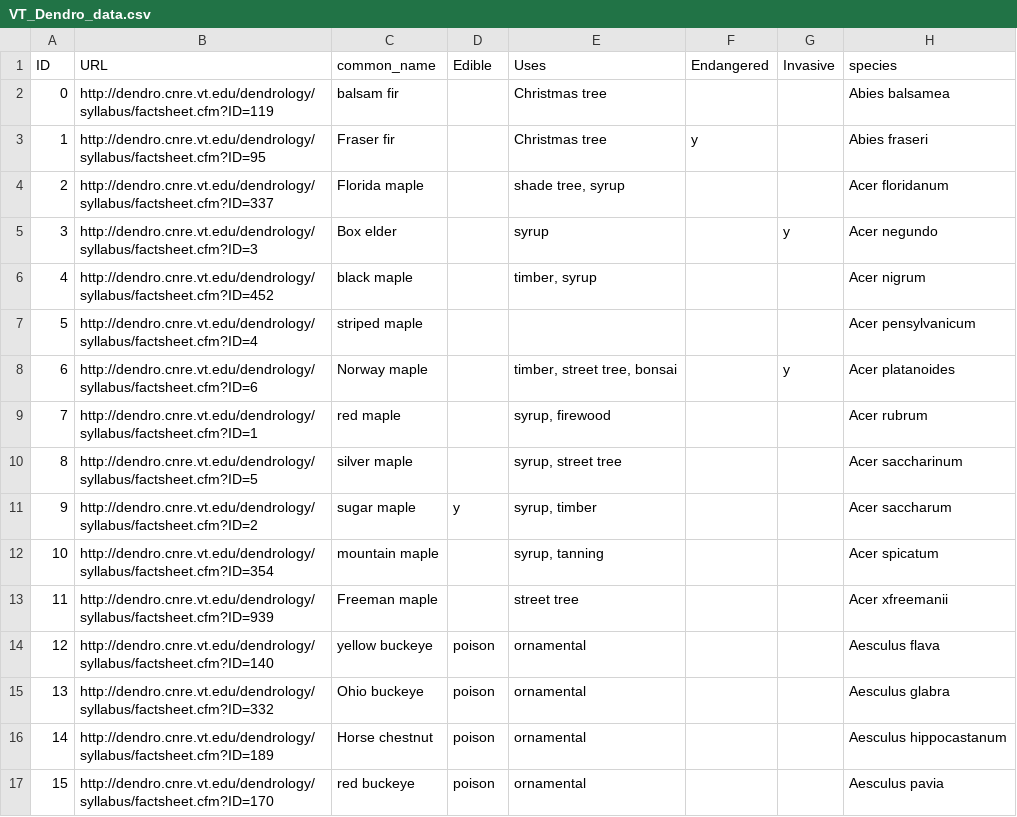
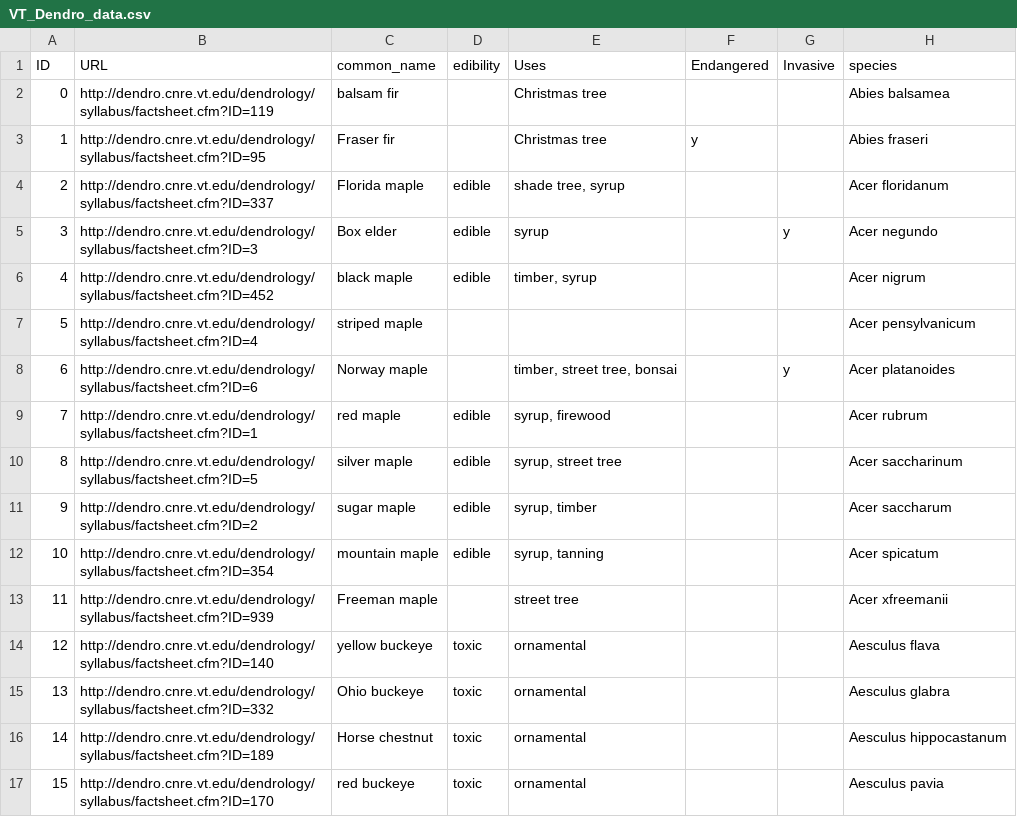
Before and after one commit to kipmccharen/DendrologyScraping, a CSV file: VT_Dendro_data.csv, drawn as a sheet; only a part is shown; the diff covers the shown part only; the diff names each change by its address in the sheet, - before the commit and + after, or states it on an @@ line.

Commit message:
full dataset captured

```diff
--- a/VT_Dendro_data.csv
+++ b/VT_Dendro_data.csv
-D1: Edible
+D1: edibility
-D4:D6 (edibility): (empty)
+D4:D6 (edibility): edible
-D9:D10 (edibility): (empty)
+D9:D10 (edibility): edible
-D11 (edibility): y
+D11 (edibility): edible
-D12 (edibility): (empty)
+D12 (edibility): edible
-D14:D17 (edibility): poison
+D14:D17 (edibility): toxic
```
Also changed, not shown: 85 edited cells elsewhere in this file, 4 other files.
